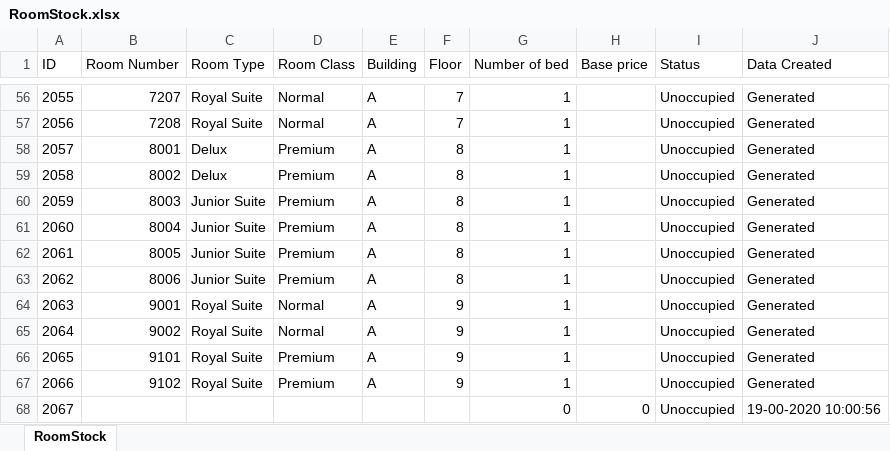
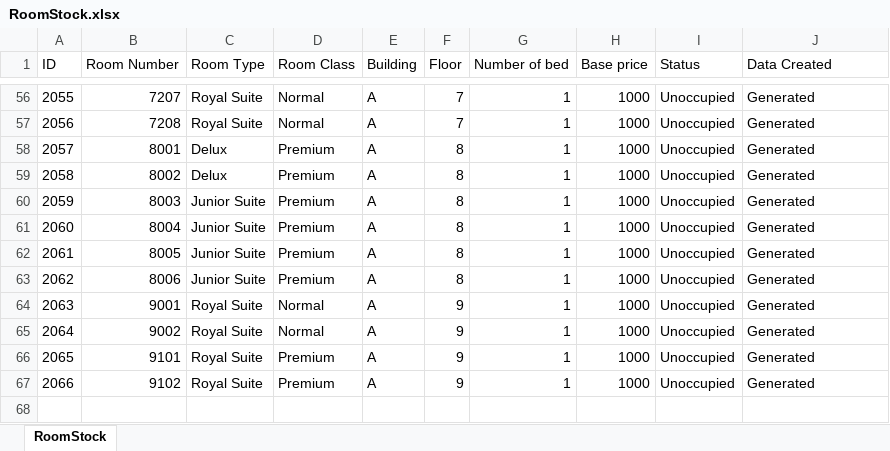
Before and after one commit to redzenova/iHotel, an Excel workbook: build/classes/db/RoomStock.xlsx, sheet RoomStock, drawn as a sheet; only a part is shown, gaps mark what is left out; values as stored, in another font and other column widths than the file's, no borders; the diff covers the shown part only; the diff names each change by its address in the sheet, - before the commit and + after, or states it on an @@ line.

Commit message:
Update table
-- Fix User Class
-- Fix Room Class
-- Fix RoomManagement Class

```diff
--- a/build/classes/db/RoomStock.xlsx (sheet RoomStock)
+++ b/build/classes/db/RoomStock.xlsx (sheet RoomStock)
-H56:H67 (Base price): (empty)
+H56:H67 (Base price): 1000
-row 68: 2067 |  |  |  |  |  | 0 | 0 | Unoccupied | 19-00-2020 10:00:56
```
Also changed, not shown: 54 edited cells elsewhere in this sheet, src/db/RoomStock.xlsx, 8 other files.
